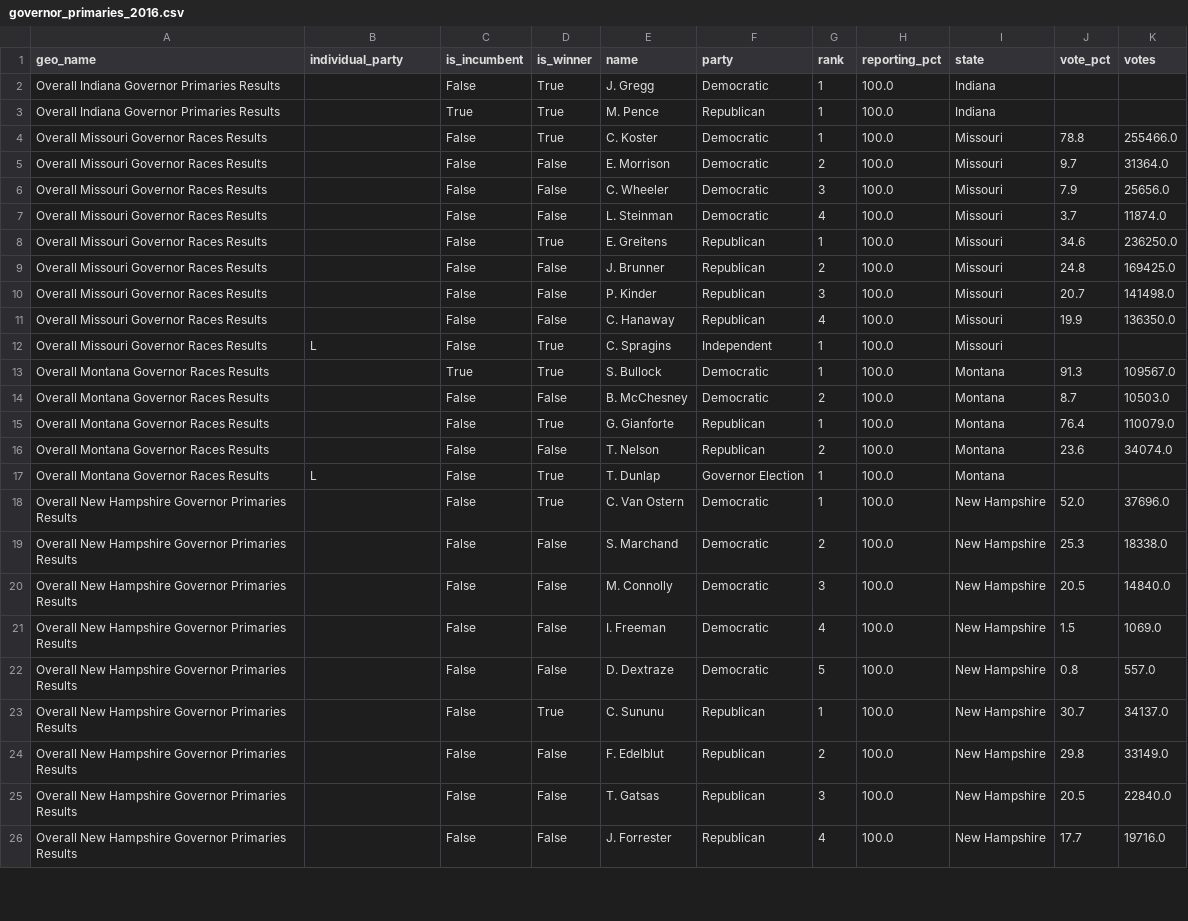
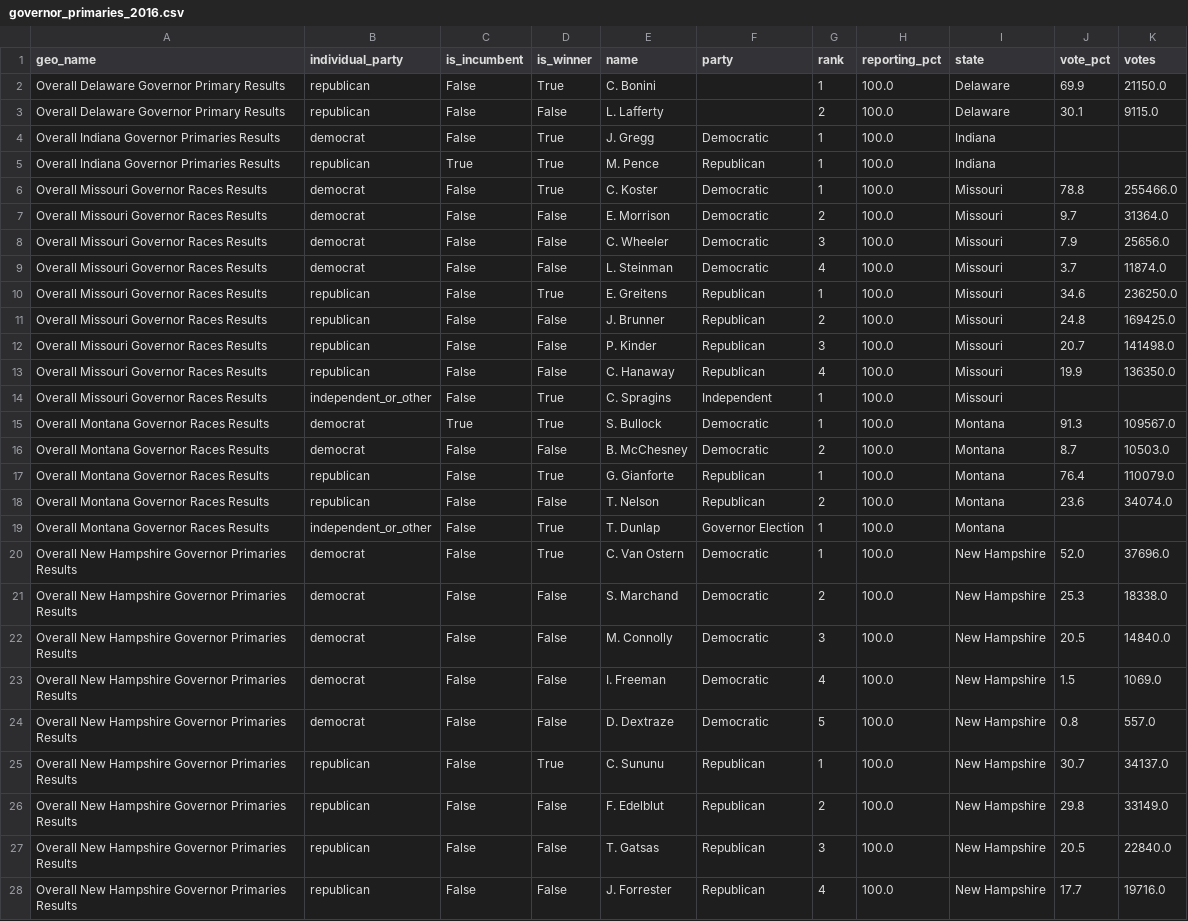
Before and after one commit to kwb1225/info201Group, a CSV file: data/governor_primaries_2016.csv, drawn as a sheet; only a part is shown; addresses are those after the commit; the diff covers the shown part only; the diff names each change by its address in the sheet, - before the commit and + after, or states it on an @@ line.

```diff
--- a/data/governor_primaries_2016.csv
+++ b/data/governor_primaries_2016.csv
+row 2: Overall Delaware Governor Primary Results | republican | False | True | C. Bonini |  | 1 | 100.0 | Delaware | 69.9 | 21150.0
+row 3: Overall Delaware Governor Primary Results | republican | False | False | L. Lafferty |  | 2 | 100.0 | Delaware | 30.1 | 9115.0
-B4 (individual_party): (empty)
+B4 (individual_party): democrat
-B5 (individual_party): (empty)
+B5 (individual_party): republican
-B6:B9 (individual_party): (empty)
+B6:B9 (individual_party): democrat
-B10:B13 (individual_party): (empty)
+B10:B13 (individual_party): republican
-B14 (individual_party): L
+B14 (individual_party): independent_or_other
-B15:B16 (individual_party): (empty)
+B15:B16 (individual_party): democrat
-B17:B18 (individual_party): (empty)
+B17:B18 (individual_party): republican
-B19 (individual_party): L
+B19 (individual_party): independent_or_other
-B20:B24 (individual_party): (empty)
+B20:B24 (individual_party): democrat
-B25:B28 (individual_party): (empty)
+B25:B28 (individual_party): republican
```
Also changed, not shown: 4 added rows, 6 removed rows and 45 edited cells elsewhere in this file, data/ballot_measures_2016.csv, data/governor_general_election_2016.csv, 17 other files.
